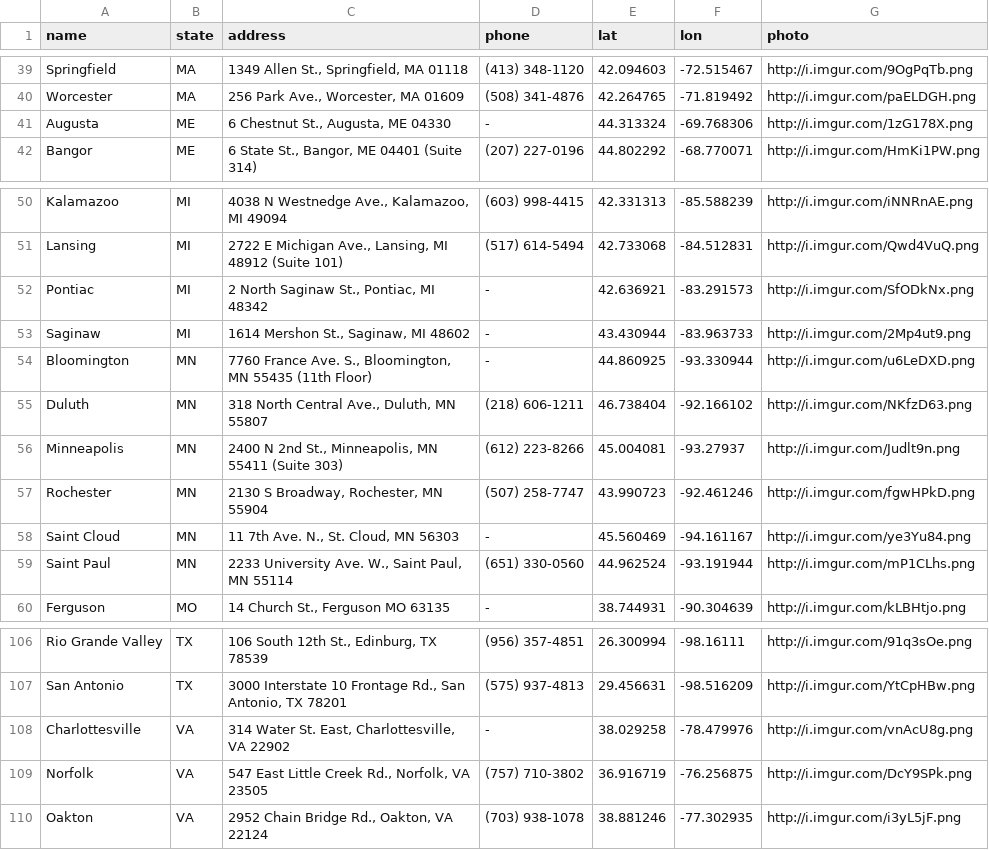
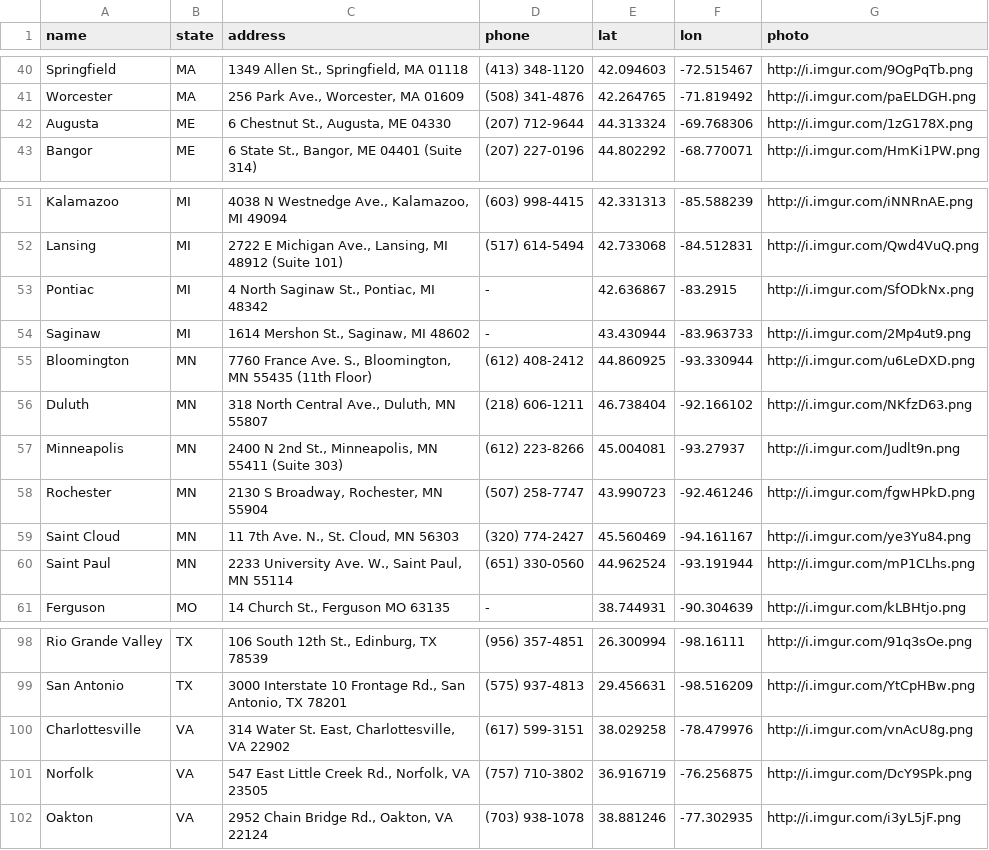
Before and after one commit to Bernie-2016/EventMap, a CSV file: d/campaign-offices.csv, drawn as a sheet; only a part is shown, gaps mark what is left out; the diff covers the shown part only.

```diff
--- a/d/campaign-offices.csv
+++ b/d/campaign-offices.csv
@@ -40,3 +41,3 @@ Springfield,MA,"1349 Allen St., Springfield, MA 01118",(413) 348-1120,42.094603,
 Worcester,MA,"256 Park Ave., Worcester, MA 01609",(508) 341-4876,42.264765,-71.819492,http://i.imgur.com/paELDGH.png
-Augusta,ME,"6 Chestnut St., Augusta, ME 04330",-,44.313324,-69.768306,http://i.imgur.com/1zG178X.png
+Augusta,ME,"6 Chestnut St., Augusta, ME 04330",(207) 712-9644,44.313324,-69.768306,http://i.imgur.com/1zG178X.png
 Bangor,ME,"6 State St., Bangor, ME 04401 (Suite 314)",(207) 227-0196,44.802292,-68.770071,http://i.imgur.com/HmKi1PW.png
@@ -51,5 +52,5 @@ Kalamazoo,MI,"4038 N Westnedge Ave., Kalamazoo, MI 49094",(603) 998-4415,42.3313
 Lansing,MI,"2722 E Michigan Ave., Lansing, MI 48912 (Suite 101)",(517) 614-5494,42.733068,-84.512831,http://i.imgur.com/Qwd4VuQ.png
-Pontiac,MI,"2 North Saginaw St., Pontiac, MI 48342",-,42.636921,-83.291573,http://i.imgur.com/SfODkNx.png
+Pontiac,MI,"4 North Saginaw St., Pontiac, MI 48342",-,42.636867,-83.2915,http://i.imgur.com/SfODkNx.png
 Saginaw,MI,"1614 Mershon St., Saginaw, MI 48602",-,43.430944,-83.963733,http://i.imgur.com/2Mp4ut9.png
-Bloomington,MN,"7760 France Ave. S., Bloomington, MN 55435 (11th Floor)",-,44.860925,-93.330944,http://i.imgur.com/u6LeDXD.png
+Bloomington,MN,"7760 France Ave. S., Bloomington, MN 55435 (11th Floor)",(612) 408-2412,44.860925,-93.330944,http://i.imgur.com/u6LeDXD.png
 Duluth,MN,"318 North Central Ave., Duluth, MN 55807",(218) 606-1211,46.738404,-92.166102,http://i.imgur.com/NKfzD63.png
@@ -57,3 +58,3 @@ Minneapolis,MN,"2400 N 2nd St., Minneapolis, MN 55411 (Suite 303)",(612) 223-826
 Rochester,MN,"2130 S Broadway, Rochester, MN 55904",(507) 258-7747,43.990723,-92.461246,http://i.imgur.com/fgwHPkD.png
-Saint Cloud,MN,"11 7th Ave. N., St. Cloud, MN 56303",-,45.560469,-94.161167,http://i.imgur.com/ye3Yu84.png
+Saint Cloud,MN,"11 7th Ave. N., St. Cloud, MN 56303",(320) 774-2427,45.560469,-94.161167,http://i.imgur.com/ye3Yu84.png
 Saint Paul,MN,"2233 University Ave. W., Saint Paul, MN 55114",(651) 330-0560,44.962524,-93.191944,http://i.imgur.com/mP1CLhs.png
@@ -107,3 +99,3 @@ Rio Grande Valley,TX,"106 South 12th St., Edinburg, TX 78539",(956) 357-4851,26.
 San Antonio,TX,"3000 Interstate 10 Frontage Rd., San Antonio, TX 78201",(575) 937-4813,29.456631,-98.516209,http://i.imgur.com/YtCpHBw.png
-Charlottesville,VA,"314 Water St. East, Charlottesville, VA 22902",-,38.029258,-78.479976,http://i.imgur.com/vnAcU8g.png
+Charlottesville,VA,"314 Water St. East, Charlottesville, VA 22902",(617) 599-3151,38.029258,-78.479976,http://i.imgur.com/vnAcU8g.png
 Norfolk,VA,"547 East Little Creek Rd., Norfolk, VA 23505",(757) 710-3802,36.916719,-76.256875,http://i.imgur.com/DcY9SPk.png
```
Also changed, not shown: 2 added rows, 10 removed rows and 23 edited cells elsewhere in this file, 1 other file.
